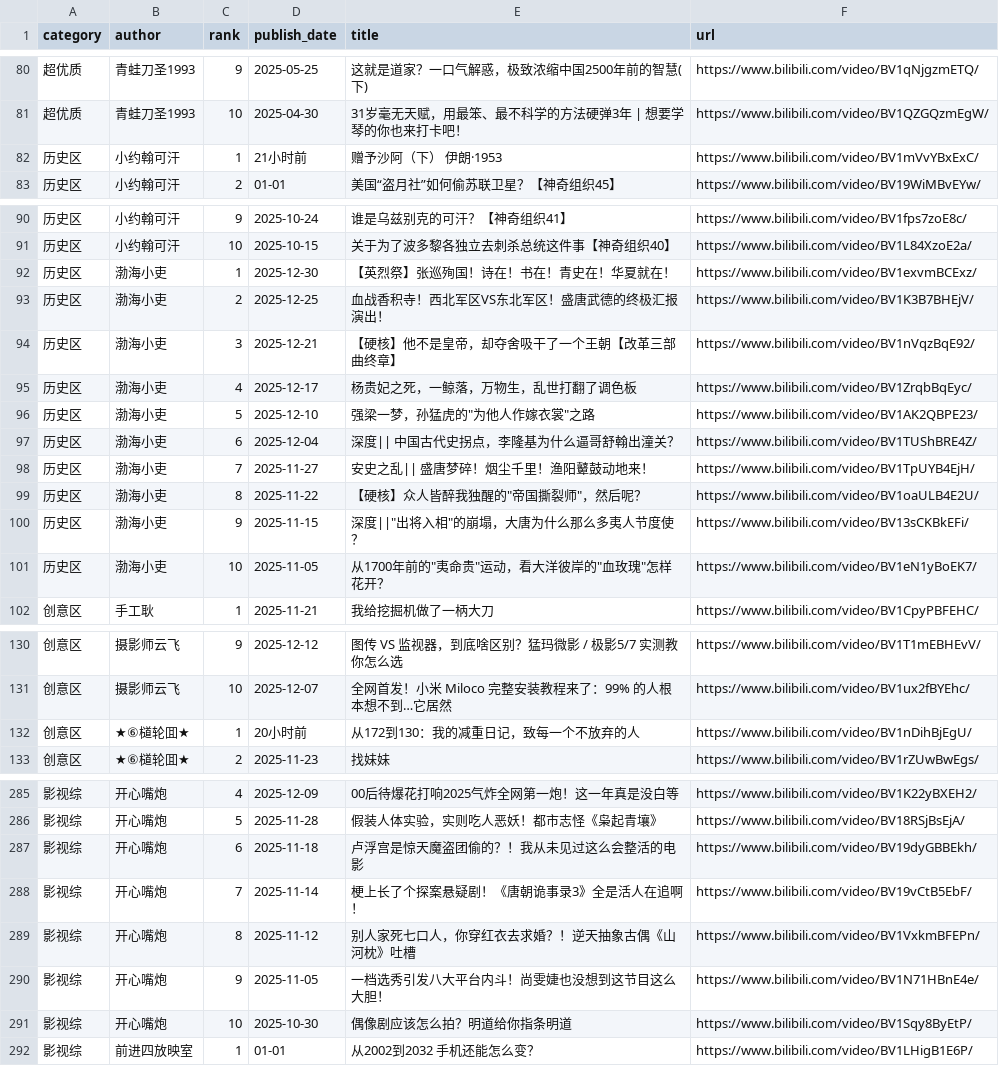
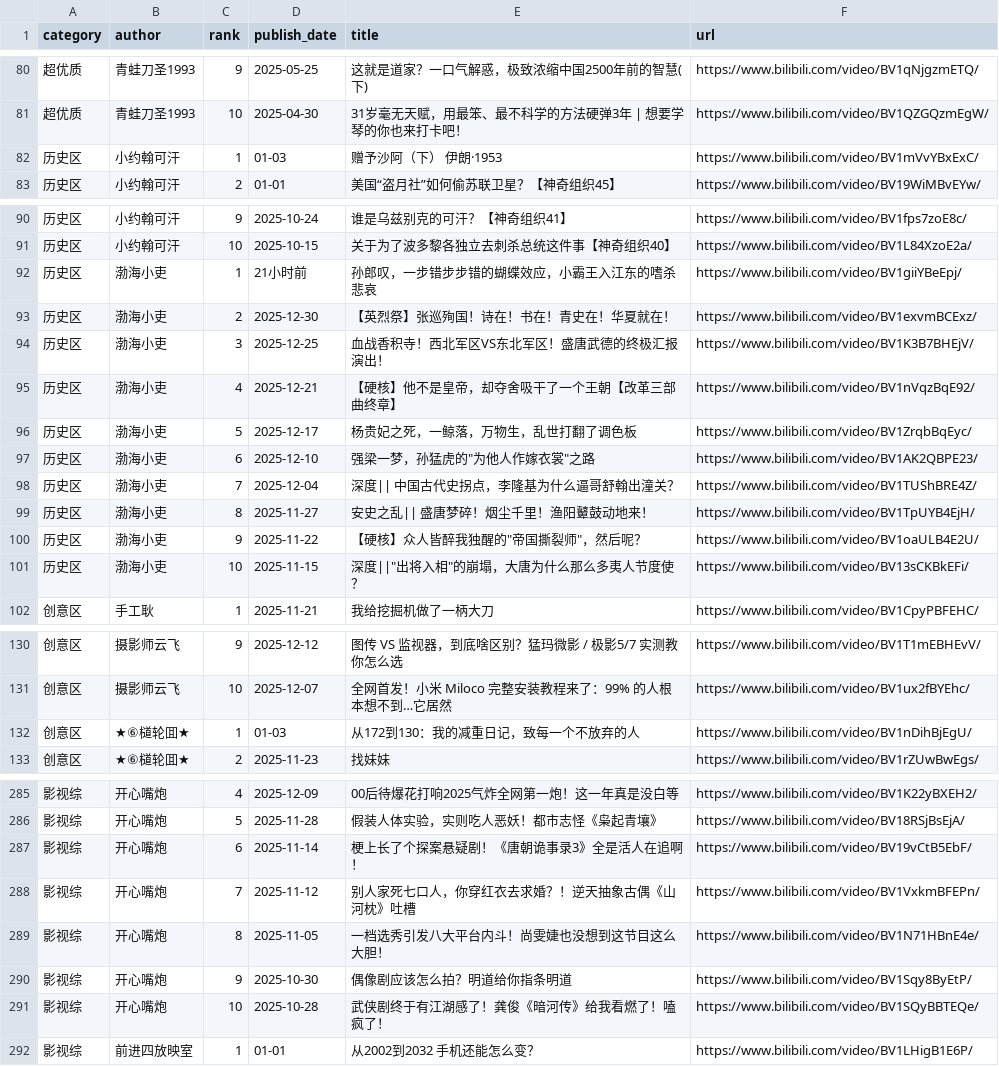
Before and after one commit to xujl1999/Key-Data-Management, a CSV file: web/video_ls.csv, drawn as a sheet; only a part is shown, gaps mark what is left out; the diff covers the shown part only.

```diff
--- a/web/video_ls.csv
+++ b/web/video_ls.csv
@@ -81,3 +81,3 @@ category,author,rank,publish_date,title,url
 超优质,青蛙刀圣1993,10,2025-04-30,31岁毫无天赋，用最笨、最不科学的方法硬弹3年 | 想要学琴的你也来打卡吧！,https://www.bilibili.com/video/BV1QZGQzmEgW/
-历史区,小约翰可汗,1,21小时前,赠予沙阿（下） 伊朗·1953,https://www.bilibili.com/video/BV1mVvYBxExC/
+历史区,小约翰可汗,1,01-03,赠予沙阿（下） 伊朗·1953,https://www.bilibili.com/video/BV1mVvYBxExC/
 历史区,小约翰可汗,2,01-01,美国“盗月社”如何偷苏联卫星？【神奇组织45】,https://www.bilibili.com/video/BV19WiMBvEYw/
@@ -91,12 +91,12 @@ category,author,rank,publish_date,title,url
 历史区,小约翰可汗,10,2025-10-15,关于为了波多黎各独立去刺杀总统这件事【神奇组织40】,https://www.bilibili.com/video/BV1L84XzoE2a/
-历史区,渤海小吏,1,2025-12-30,【英烈祭】张巡殉国！诗在！书在！青史在！华夏就在！,https://www.bilibili.com/video/BV1exvmBCExz/
-历史区,渤海小吏,2,2025-12-25,血战香积寺！西北军区VS东北军区！盛唐武德的终极汇报演出！,https://www.bilibili.com/video/BV1K3B7BHEjV/
-历史区,渤海小吏,3,2025-12-21,【硬核】他不是皇帝，却夺舍吸干了一个王朝【改革三部曲终章】,https://www.bilibili.com/video/BV1nVqzBqE92/
-历史区,渤海小吏,4,2025-12-17,杨贵妃之死，一鲸落，万物生，乱世打翻了调色板,https://www.bilibili.com/video/BV1ZrqbBqEyc/
-历史区,渤海小吏,5,2025-12-10,"强梁一梦，孙猛虎的""为他人作嫁衣裳""之路",https://www.bilibili.com/video/BV1AK2QBPE23/
-历史区,渤海小吏,6,2025-12-04,深度|| 中国古代史拐点，李隆基为什么逼哥舒翰出潼关？,https://www.bilibili.com/video/BV1TUShBRE4Z/
-历史区,渤海小吏,7,2025-11-27,安史之乱|| 盛唐梦碎！烟尘千里！渔阳鼙鼓动地来！,https://www.bilibili.com/video/BV1TpUYB4EjH/
-历史区,渤海小吏,8,2025-11-22,"【硬核】众人皆醉我独醒的""帝国撕裂师""，然后呢？",https://www.bilibili.com/video/BV1oaULB4E2U/
-历史区,渤海小吏,9,2025-11-15,"深度||""出将入相""的崩塌，大唐为什么那么多夷人节度使？",https://www.bilibili.com/video/BV13sCKBkEFi/
-历史区,渤海小吏,10,2025-11-05,"从1700年前的""夷命贵""运动，看大洋彼岸的""血玫瑰""怎样花开？",https://www.bilibili.com/video/BV1eN1yBoEK7/
+历史区,渤海小吏,1,21小时前,孙郎叹，一步错步步错的蝴蝶效应，小霸王入江东的嗜杀悲哀,https://www.bilibili.com/video/BV1giiYBeEpj/
+历史区,渤海小吏,2,2025-12-30,【英烈祭】张巡殉国！诗在！书在！青史在！华夏就在！,https://www.bilibili.com/video/BV1exvmBCExz/
+历史区,渤海小吏,3,2025-12-25,血战香积寺！西北军区VS东北军区！盛唐武德的终极汇报演出！,https://www.bilibili.com/video/BV1K3B7BHEjV/
+历史区,渤海小吏,4,2025-12-21,【硬核】他不是皇帝，却夺舍吸干了一个王朝【改革三部曲终章】,https://www.bilibili.com/video/BV1nVqzBqE92/
+历史区,渤海小吏,5,2025-12-17,杨贵妃之死，一鲸落，万物生，乱世打翻了调色板,https://www.bilibili.com/video/BV1ZrqbBqEyc/
+历史区,渤海小吏,6,2025-12-10,"强梁一梦，孙猛虎的""为他人作嫁衣裳""之路",https://www.bilibili.com/video/BV1AK2QBPE23/
+历史区,渤海小吏,7,2025-12-04,深度|| 中国古代史拐点，李隆基为什么逼哥舒翰出潼关？,https://www.bilibili.com/video/BV1TUShBRE4Z/
+历史区,渤海小吏,8,2025-11-27,安史之乱|| 盛唐梦碎！烟尘千里！渔阳鼙鼓动地来！,https://www.bilibili.com/video/BV1TpUYB4EjH/
+历史区,渤海小吏,9,2025-11-22,"【硬核】众人皆醉我独醒的""帝国撕裂师""，然后呢？",https://www.bilibili.com/video/BV1oaULB4E2U/
+历史区,渤海小吏,10,2025-11-15,"深度||""出将入相""的崩塌，大唐为什么那么多夷人节度使？",https://www.bilibili.com/video/BV13sCKBkEFi/
 创意区,手工耿,1,2025-11-21,我给挖掘机做了一柄大刀,https://www.bilibili.com/video/BV1CpyPBFEHC/
@@ -131,3 +131,3 @@ category,author,rank,publish_date,title,url
 创意区,摄影师云飞,10,2025-12-07,全网首发！小米 Miloco 完整安装教程来了：99% 的人根本想不到…它居然,https://www.bilibili.com/video/BV1ux2fBYEhc/
-创意区,★⑥檤轮囬★,1,20小时前,从172到130：我的减重日记，致每一个不放弃的人,https://www.bilibili.com/video/BV1nDihBjEgU/
+创意区,★⑥檤轮囬★,1,01-03,从172到130：我的减重日记，致每一个不放弃的人,https://www.bilibili.com/video/BV1nDihBjEgU/
 创意区,★⑥檤轮囬★,2,2025-11-23,找妹妹,https://www.bilibili.com/video/BV1rZUwBwEgs/
@@ -286,7 +286,7 @@ category,author,rank,publish_date,title,url
 影视综,开心嘴炮,5,2025-11-28,假装人体实验，实则吃人恶妖！都市志怪《枭起青壤》,https://www.bilibili.com/video/BV18RSjBsEjA/
-影视综,开心嘴炮,6,2025-11-18,卢浮宫是惊天魔盗团偷的？！我从未见过这么会整活的电影,https://www.bilibili.com/video/BV19dyGBBEkh/
-影视综,开心嘴炮,7,2025-11-14,梗上长了个探案悬疑剧！《唐朝诡事录3》全是活人在追啊！,https://www.bilibili.com/video/BV19vCtB5EbF/
-影视综,开心嘴炮,8,2025-11-12,别人家死七口人，你穿红衣去求婚？！逆天抽象古偶《山河枕》吐槽,https://www.bilibili.com/video/BV1VxkmBFEPn/
-影视综,开心嘴炮,9,2025-11-05,一档选秀引发八大平台内斗！尚雯婕也没想到这节目这么大胆！,https://www.bilibili.com/video/BV1N71HBnE4e/
-影视综,开心嘴炮,10,2025-10-30,偶像剧应该怎么拍？明道给你指条明道,https://www.bilibili.com/video/BV1Sqy8ByEtP/
+影视综,开心嘴炮,6,2025-11-14,梗上长了个探案悬疑剧！《唐朝诡事录3》全是活人在追啊！,https://www.bilibili.com/video/BV19vCtB5EbF/
+影视综,开心嘴炮,7,2025-11-12,别人家死七口人，你穿红衣去求婚？！逆天抽象古偶《山河枕》吐槽,https://www.bilibili.com/video/BV1VxkmBFEPn/
+影视综,开心嘴炮,8,2025-11-05,一档选秀引发八大平台内斗！尚雯婕也没想到这节目这么大胆！,https://www.bilibili.com/video/BV1N71HBnE4e/
+影视综,开心嘴炮,9,2025-10-30,偶像剧应该怎么拍？明道给你指条明道,https://www.bilibili.com/video/BV1Sqy8ByEtP/
+影视综,开心嘴炮,10,2025-10-28,武侠剧终于有江湖感了！龚俊《暗河传》给我看燃了！嗑疯了！,https://www.bilibili.com/video/BV1SQyBBTEQe/
 影视综,前进四放映室,1,01-01,从2002到2032 手机还能怎么变？,https://www.bilibili.com/video/BV1LHigB1E6P/
```
Also changed, not shown: 3 added rows, 3 removed rows and 49 edited cells elsewhere in this file, video/video_ls.csv.
